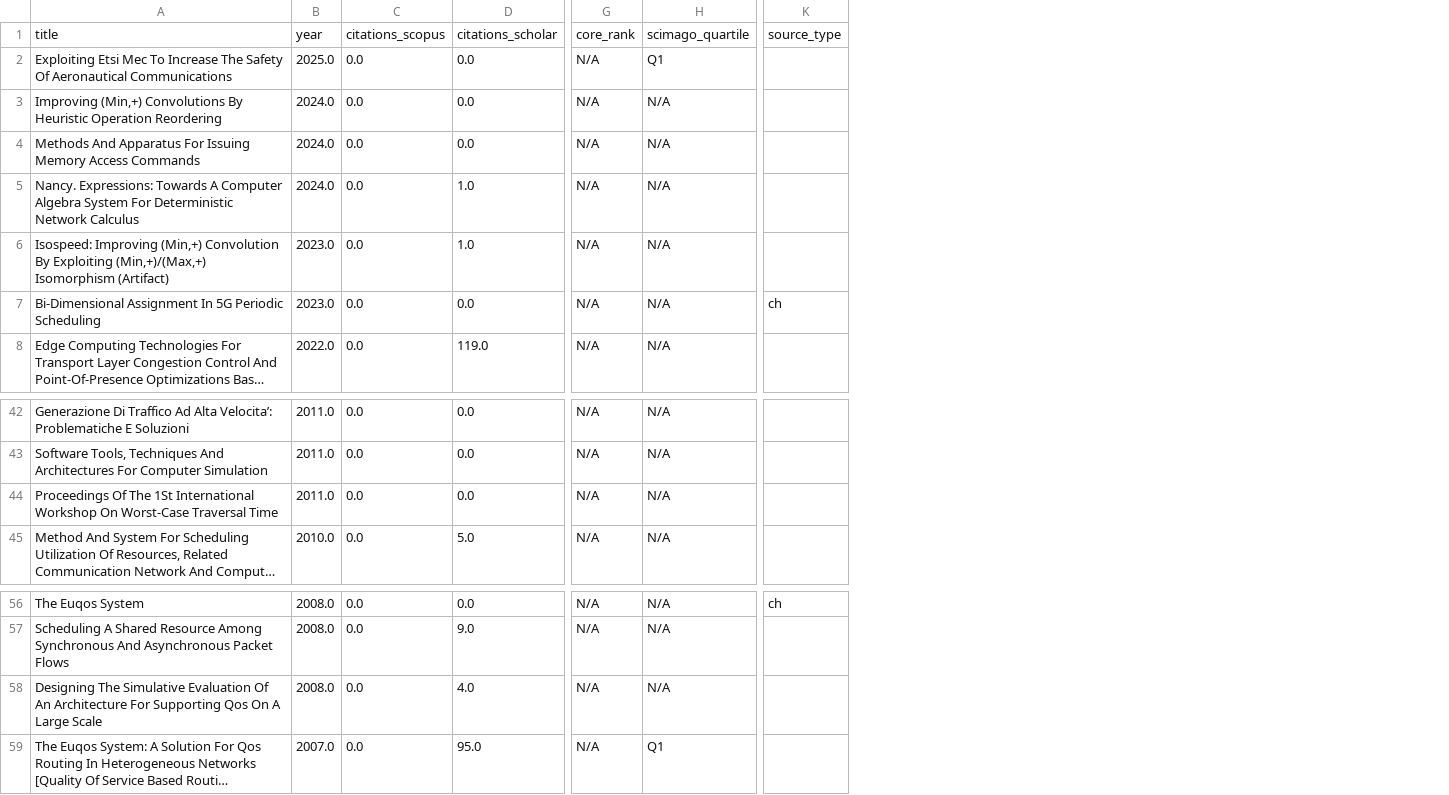
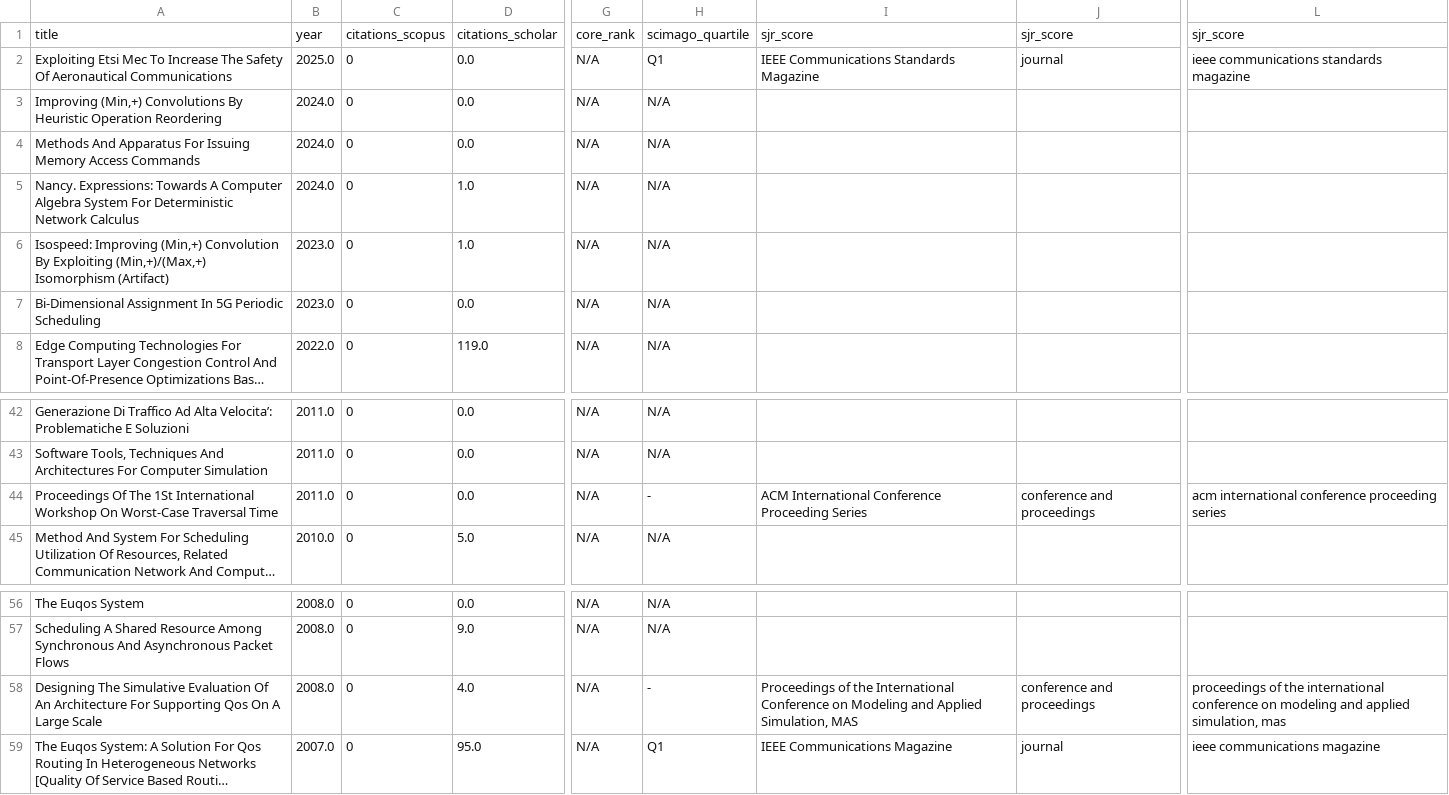
Before and after one commit to P-Dantonio/progetto-tesi, a CSV file: data/cache/Stea_Giovanni_8O2YNDUAAAAJ/other_works.csv, drawn as a sheet; only a part is shown, gaps mark what is left out; long unchanged cells end in …; removed rows and columns are numbered as before the commit, all else as after; the diff names each change by its address in the sheet, - before the commit and + after, or states it on an @@ line.

```diff
--- a/data/cache/Stea_Giovanni_8O2YNDUAAAAJ/other_works.csv
+++ b/data/cache/Stea_Giovanni_8O2YNDUAAAAJ/other_works.csv
-column C, rows 1-8: citations_scopus | 0.0 | 0.0 | 0.0 | 0.0 | 0.0 | 0.0 | 0.0; rows 42-45: all 0.0; rows 56-59: all 0.0
+column C, rows 1-8: citations_scopus | 0 | 0 | 0 | 0 | 0 | 0 | 0; rows 42-45: all 0; rows 56-59: all 0
+column I, rows 1-2: sjr_score | IEEE Communications Standards Magazine; row 44: ACM International Conference Proceeding Series; rows 58-59: Proceedings of the International Conference on Modeling and Applied Simulation, MAS | IEEE Communications Magazine
+column J, rows 1-2: sjr_score | journal; row 44: conference and proceedings; rows 58-59: conference and proceedings | journal
+column L, rows 1-2: sjr_score | ieee communications standards magazine; row 44: acm international conference proceeding series; rows 58-59: proceedings of the international conference on modeling and applied simulation, mas | ieee communications magazine
-column K, rows 1-7: source_type |  |  |  |  |  | ch; row 56: ch
-H44: N/A
+H44: -
-H58: N/A
+H58: -
```
Also changed, not shown: data/cache/Stea_Giovanni_8O2YNDUAAAAJ/conferences.csv, data/cache/Stea_Giovanni_8O2YNDUAAAAJ/journals.csv, 35 other files.
